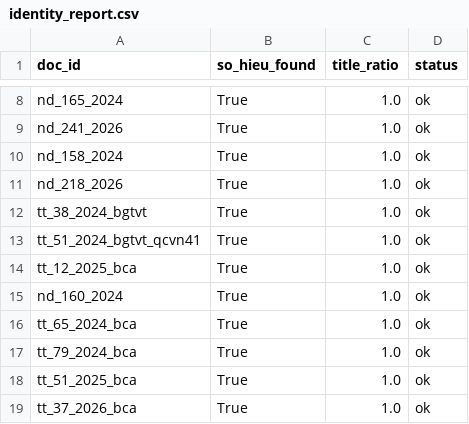
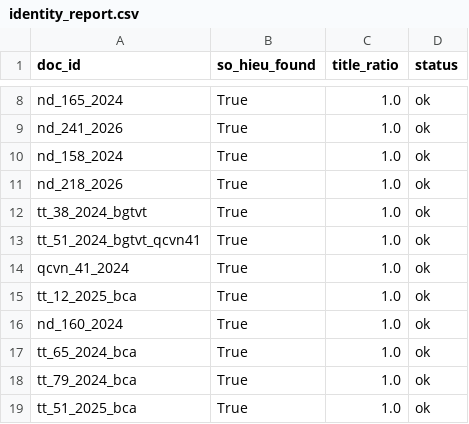
Before and after one commit to chungnguyenvp/DAT301m, a CSV file: data/processed/identity_report.csv, drawn as a sheet; only a part is shown, gaps mark what is left out; the shorter side is filled out with more unchanged rows; the diff names each change by its address in the sheet, - before the commit and + after, or states it on an @@ line.

```diff
--- a/data/processed/identity_report.csv
+++ b/data/processed/identity_report.csv
+row 14: qcvn_41_2024 | True | 1.0 | ok
```
Also changed, not shown: data/processed/assembly_report.csv, data/processed/effective_dates.csv, 13 other files.
